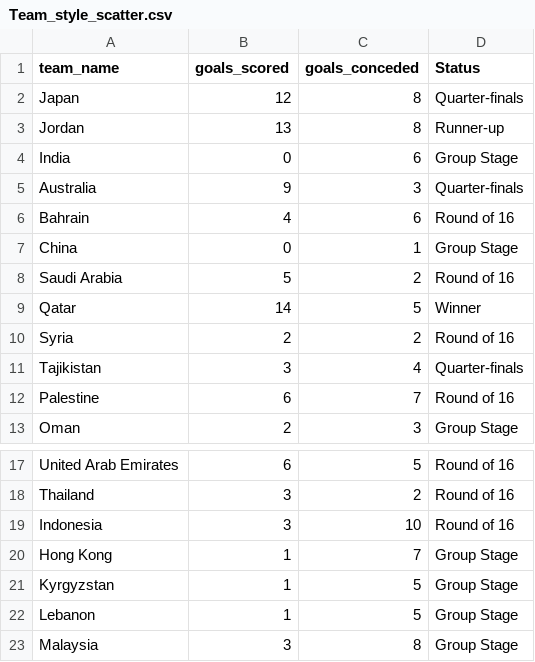
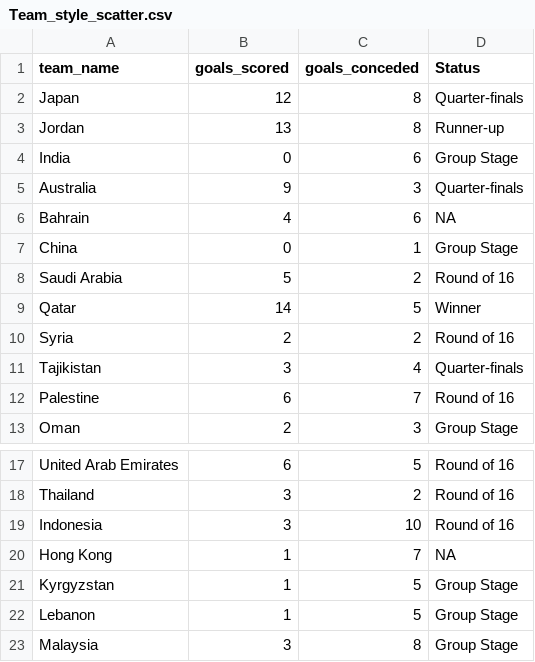
Before and after one commit to suna019/3179, a CSV file: data/Team_style_scatter.csv, drawn as a sheet; only a part is shown, gaps mark what is left out; the diff names each change by its address in the sheet, - before the commit and + after, or states it on an @@ line.

Commit message:
Update Team_style_scatter.csv

```diff
--- a/data/Team_style_scatter.csv
+++ b/data/Team_style_scatter.csv
-D6 (Status): Round of 16
+D6 (Status): NA
-D20 (Status): Group Stage
+D20 (Status): NA
```
